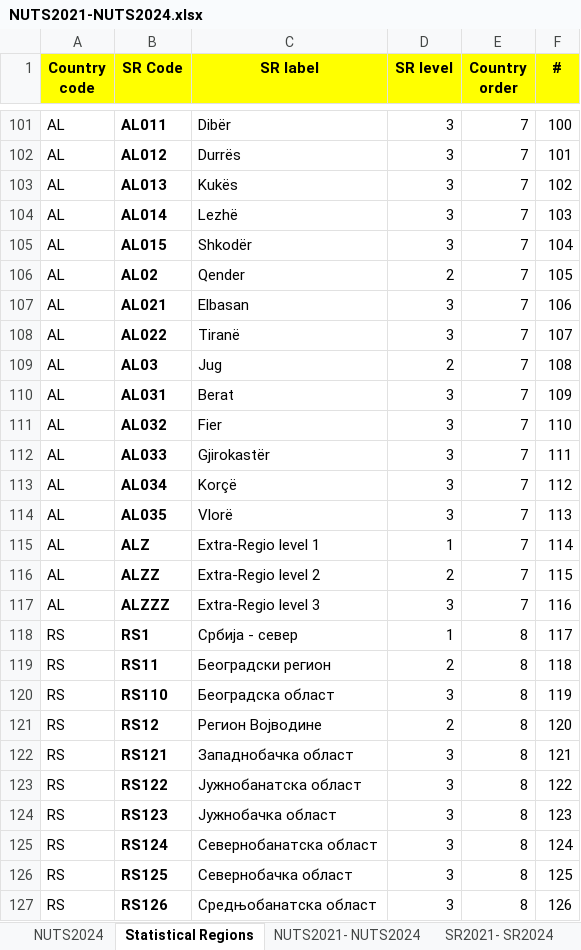
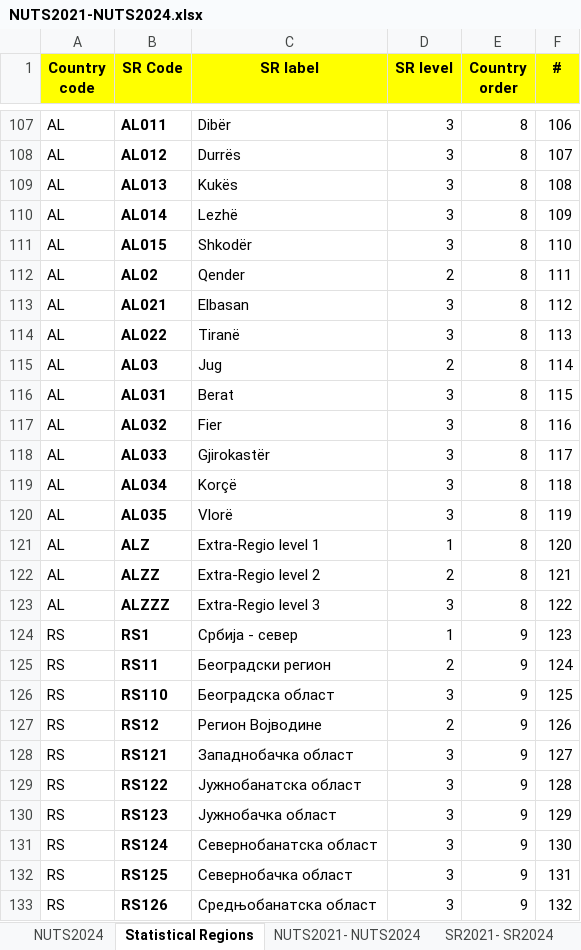
Before and after one commit to iiasa/pysquirrel, an Excel workbook: pysquirrel/data/NUTS2021-NUTS2024.xlsx, sheet Statistical Regions, drawn as a sheet; only a part is shown, gaps mark what is left out; values as stored, in another font and other column widths than the file's, no borders; addresses are those after the commit; the diff covers the shown part only; the diff names each change by its address in the sheet, - before the commit and + after, or states it on an @@ line.

```diff
--- a/pysquirrel/data/NUTS2021-NUTS2024.xlsx (sheet Statistical Regions)
+++ b/pysquirrel/data/NUTS2021-NUTS2024.xlsx (sheet Statistical Regions)
-E107:E123 (Country order): 7
+E107:E123 (Country order): 8
-F107 (#): 100
+F107 (#): 106
-F108 (#): 101
+F108 (#): 107
-F109 (#): 102
+F109 (#): 108
-F110 (#): 103
+F110 (#): 109
-F111 (#): 104
+F111 (#): 110
-F112 (#): 105
+F112 (#): 111
-F113 (#): 106
+F113 (#): 112
-F114 (#): 107
+F114 (#): 113
-F115 (#): 108
+F115 (#): 114
-F116 (#): 109
+F116 (#): 115
-F117 (#): 110
+F117 (#): 116
-F118 (#): 111
+F118 (#): 117
-F119 (#): 112
+F119 (#): 118
-F120 (#): 113
+F120 (#): 119
-F121 (#): 114
+F121 (#): 120
-F122 (#): 115
+F122 (#): 121
-F123 (#): 116
+F123 (#): 122
-E124:E133 (Country order): 8
+E124:E133 (Country order): 9
-F124 (#): 117
+F124 (#): 123
-F125 (#): 118
+F125 (#): 124
-F126 (#): 119
+F126 (#): 125
-F127 (#): 120
+F127 (#): 126
-F128 (#): 121
+F128 (#): 127
-F129 (#): 122
+F129 (#): 128
-F130 (#): 123
+F130 (#): 129
-F131 (#): 124
+F131 (#): 130
-F132 (#): 125
+F132 (#): 131
-F133 (#): 126
+F133 (#): 132
```
Also changed, not shown: 6 added rows and 710 edited cells elsewhere in this sheet, sheet SR2021- SR2024, sheet Changes overview, 2 other files.
